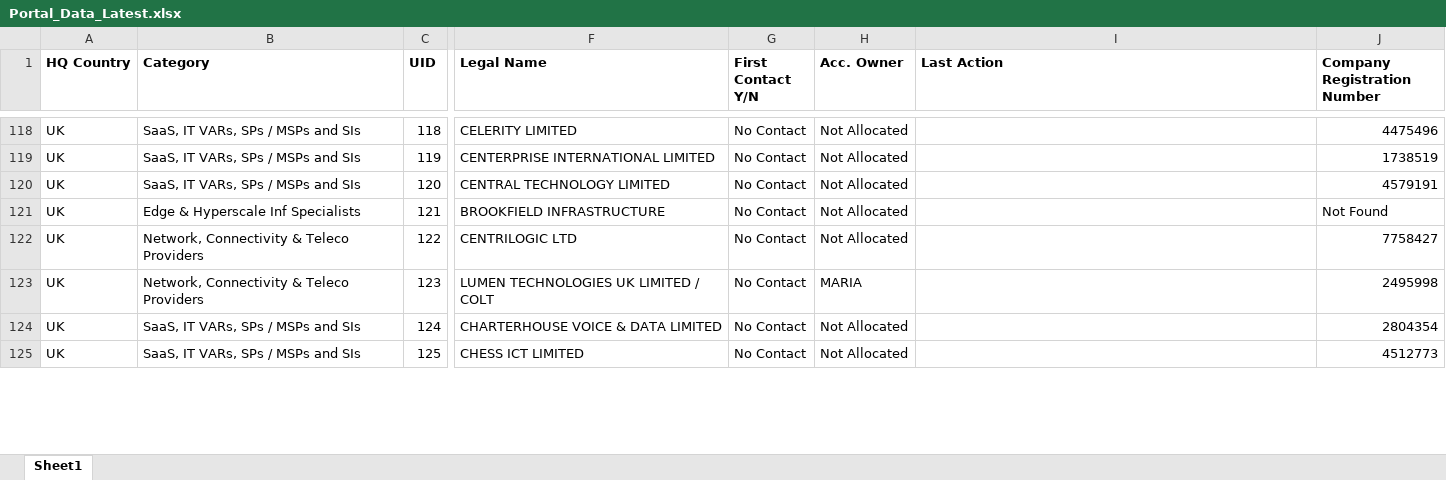
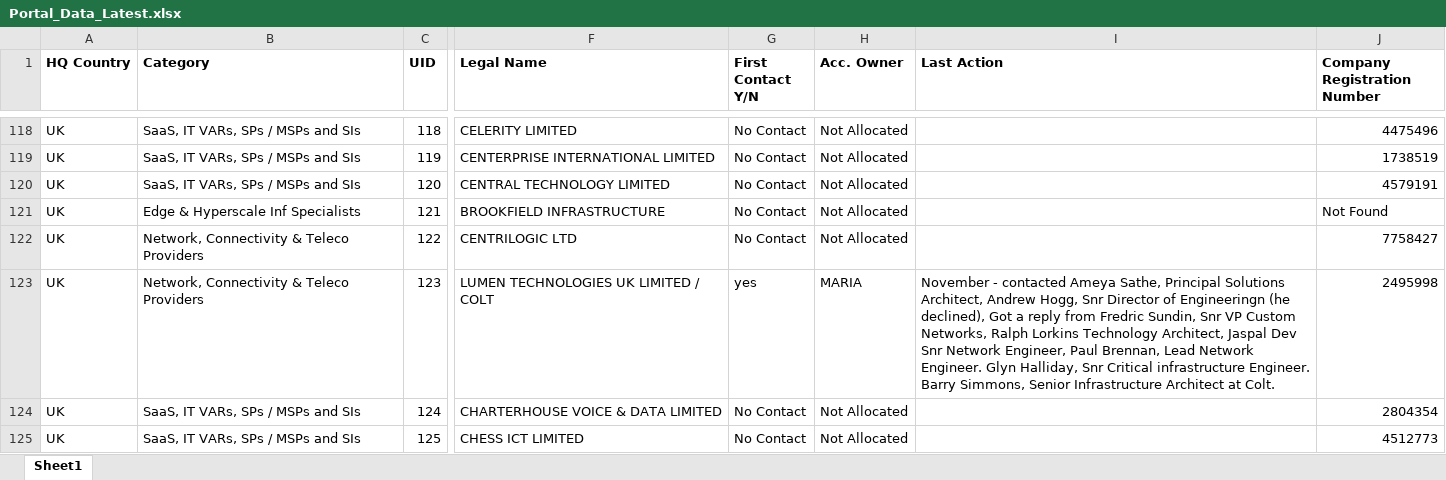
Before and after one commit to jcmariani1199-dot/NokiaPortal-Secure-V4, an Excel workbook: attached_assets/Portal_Data_Latest.xlsx, sheet Sheet1, drawn as a sheet; only a part is shown, gaps mark what is left out; values as stored, in another font and other column widths than the file's, no borders; the diff covers the shown part only; the diff names each change by its address in the sheet, - before the commit and + after, or states it on an @@ line.

```diff
--- a/attached_assets/Portal_Data_Latest.xlsx (sheet Sheet1)
+++ b/attached_assets/Portal_Data_Latest.xlsx (sheet Sheet1)
-G123 (First Contact Y/N): No Contact
+G123 (First Contact Y/N): yes
-I123 (Last Action): (empty)
+I123 (Last Action): November - contacted Ameya Sathe, Principal Solutions Architect, Andrew Hogg, Snr Director of Engineeringn (he declined), Got a reply from Fredric Sundin, Snr VP Custom Networks, Ralph Lorkins Technology Architect, Jaspal Dev Snr Network Engineer, Paul Brennan, Lead Network Engineer. Glyn Halliday, Snr Critical infrastructure Engineer. Barry Simmons, Senior Infrastructure Architect at Colt.
```
Also changed, not shown: 1 added row and 22 edited cells elsewhere in this sheet.
